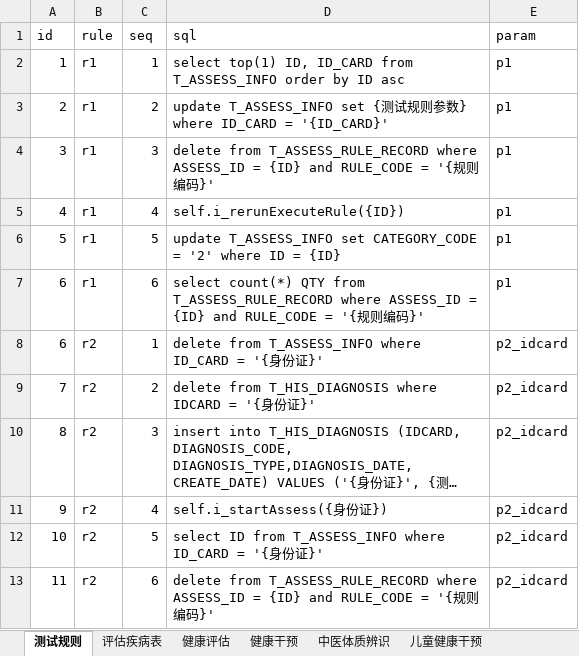
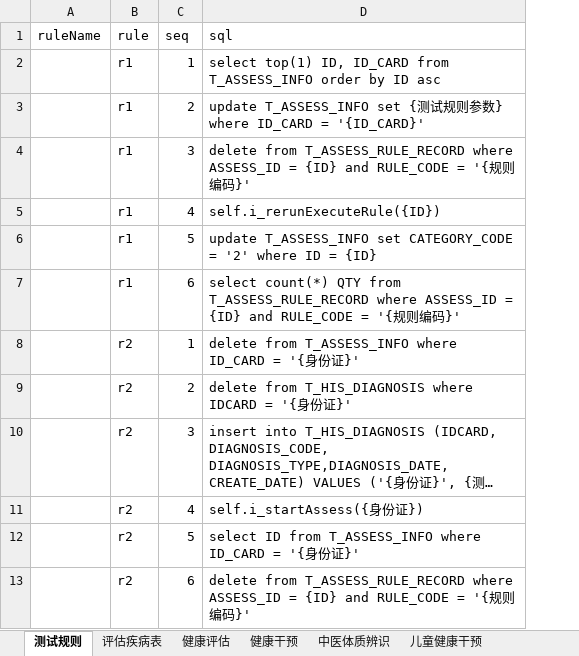
Before and after one commit to skducn/project1, an Excel workbook: instance/zyjk/CHC/rule/1.11/chcRuleCase1.11.xlsx, sheet 测试规则, drawn as a sheet; only a part is shown; long unchanged cells end in …; values as stored, in another font and other column widths than the file's, no cell formats; removed rows and columns are numbered as before the commit, all else as after; the diff covers the shown part only; the diff names each change by its address in the sheet, - before the commit and + after, or states it on an @@ line.

```diff
--- a/instance/zyjk/CHC/rule/1.11/chcRuleCase1.11.xlsx (sheet 测试规则)
+++ b/instance/zyjk/CHC/rule/1.11/chcRuleCase1.11.xlsx (sheet 测试规则)
-column A (id), rows 2-13: 1 | 2 | 3 | 4 | 5 | 6 | 6 | 7 | 8 | 9 | 10 | 11
+column A (ruleName), empty
-column E (param), rows 2-13: p1 | p1 | p1 | p1 | p1 | p1 | p2_idcard | p2_idcard | p2_idcard | p2_idcard | p2_idcard | p2_idcard
```
Also changed, not shown: 46 added rows, 5 removed rows, 3 moved rows and 5 edited cells elsewhere in this sheet, cell formats, 18 other files.
